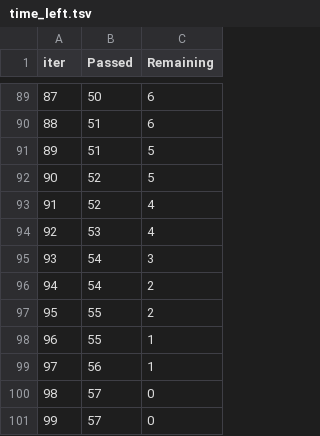
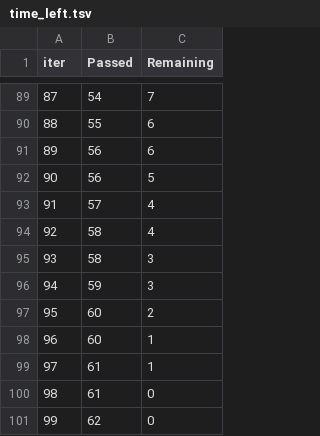
Before and after one commit to ismat210/mlproject, a TSV file: catboost_info/time_left.tsv, drawn as a sheet; only a part is shown, gaps mark what is left out; the diff covers the shown part only.

```diff
--- a/catboost_info/time_left.tsv
+++ b/catboost_info/time_left.tsv
@@ -89,13 +89,13 @@ iter	Passed	Remaining
-87	50	6
-88	51	6
-89	51	5
-90	52	5
-91	52	4
-92	53	4
-93	54	3
-94	54	2
-95	55	2
-96	55	1
-97	56	1
-98	57	0
-99	57	0
+87	54	7
+88	55	6
+89	56	6
+90	56	5
+91	57	4
+92	58	4
+93	58	3
+94	59	3
+95	60	2
+96	60	1
+97	61	1
+98	61	0
+99	62	0
```
Also changed, not shown: 161 edited cells elsewhere in this file, 8 other files.
